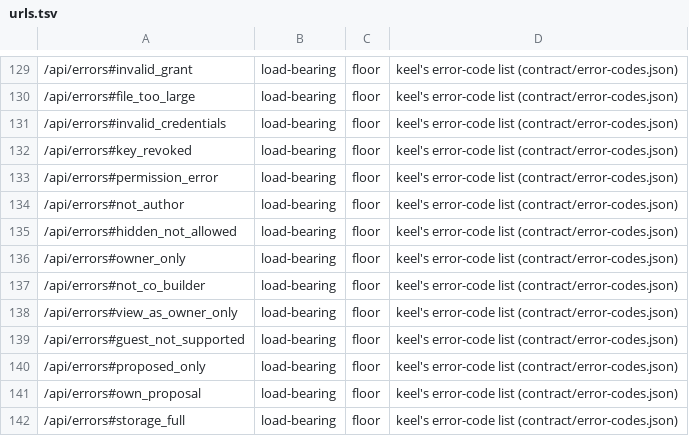
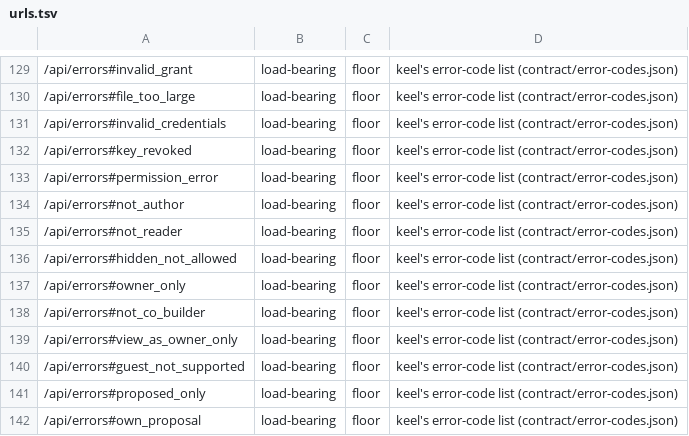
Before and after one commit to OnlyWorlds/onlyworlds.github.io, a TSV file: contract/urls.tsv, drawn as a sheet; only a part is shown, gaps mark what is left out; the shorter side is filled out with more unchanged rows.

```diff
--- a/contract/urls.tsv
+++ b/contract/urls.tsv
@@ -134,2 +134,3 @@
 /api/errors#not_author	load-bearing	floor	keel's error-code list (contract/error-codes.json)
+/api/errors#not_reader	load-bearing	floor	keel's error-code list (contract/error-codes.json)
 /api/errors#hidden_not_allowed	load-bearing	floor	keel's error-code list (contract/error-codes.json)
```
Also changed, not shown: 4 other files.
